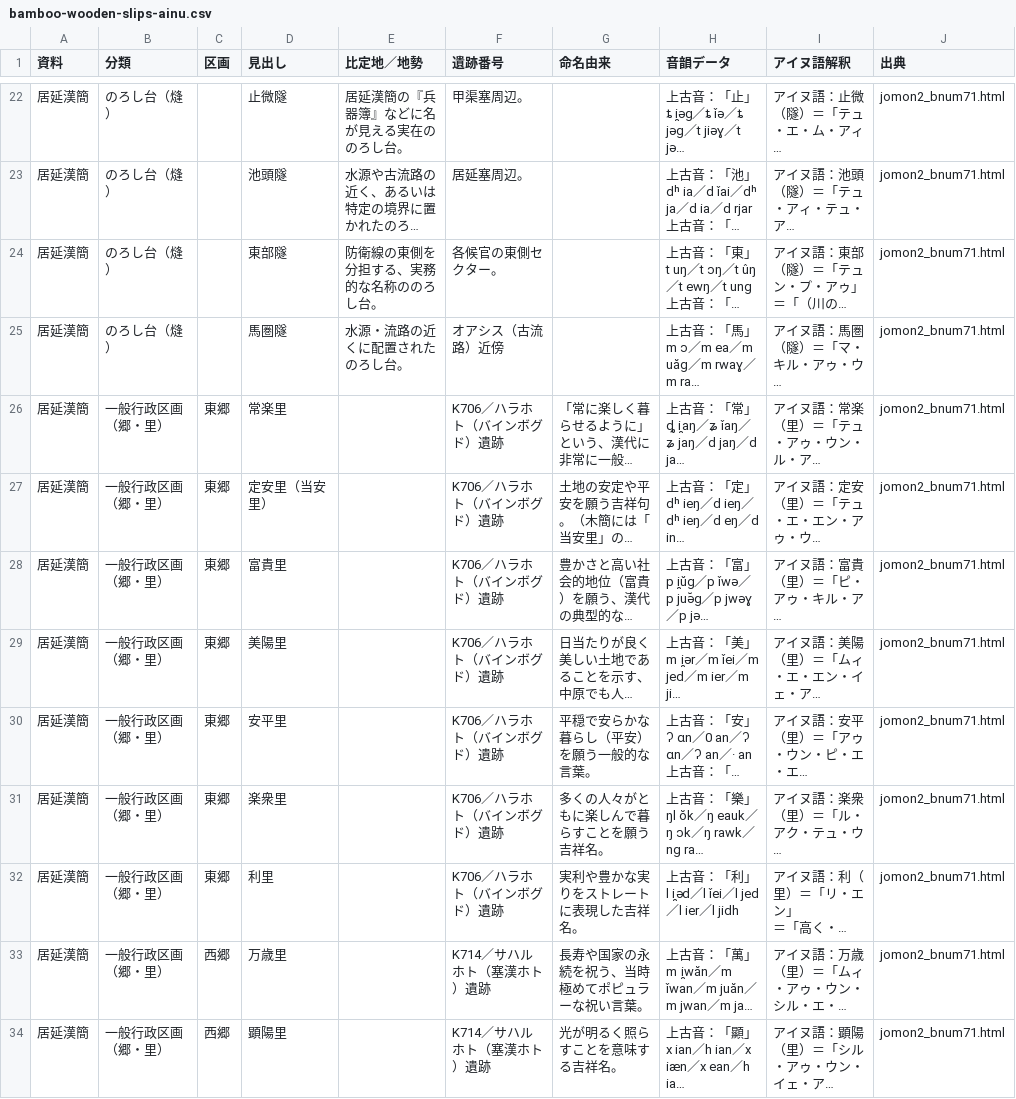
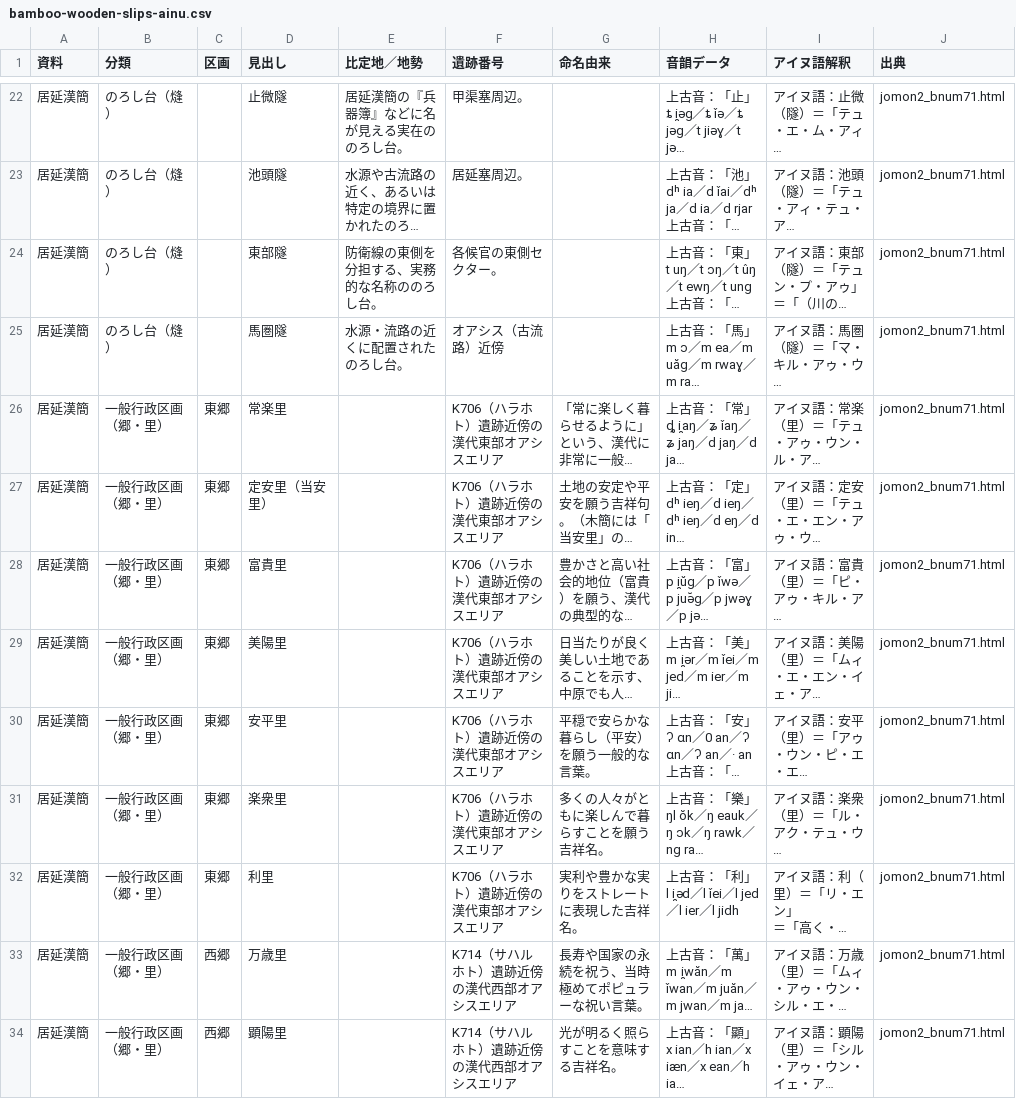
Before and after one commit to Kagetsu-Kinoe/east-asia-toponym-database, a CSV file: east-asia-toponym-database/bamboo_wooden_slips/data/bamboo-wooden-slips-ainu.csv, drawn as a sheet; only a part is shown, gaps mark what is left out; long unchanged cells end in …; the diff covers the shown part only; the diff names each change by its address in the sheet, - before the commit and + after, or states it on an @@ line.

```diff
--- a/east-asia-toponym-database/bamboo_wooden_slips/data/bamboo-wooden-slips-ainu.csv
+++ b/east-asia-toponym-database/bamboo_wooden_slips/data/bamboo-wooden-slips-ainu.csv
-F26:F32 (遺跡番号): K706／ハラホト（バインボグド）遺跡
+F26:F32 (遺跡番号): K706（ハラホト）遺跡近傍の漢代東部オアシスエリア
-F33:F34 (遺跡番号): K714／サハルホト（塞漢ホト）遺跡
+F33:F34 (遺跡番号): K714（サハルホト）遺跡近傍の漢代西部オアシスエリア
```
Also changed, not shown: 12 edited cells elsewhere in this file, 4 other files.
